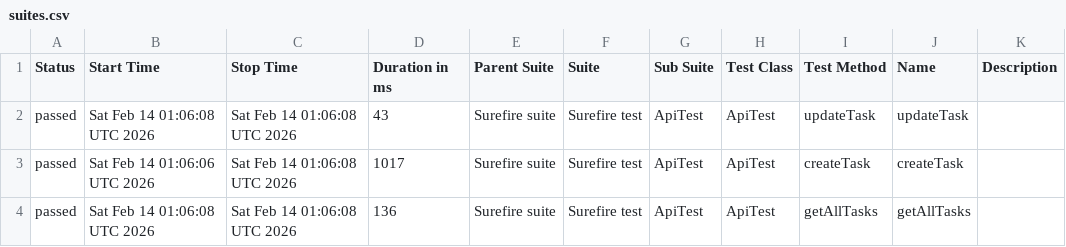
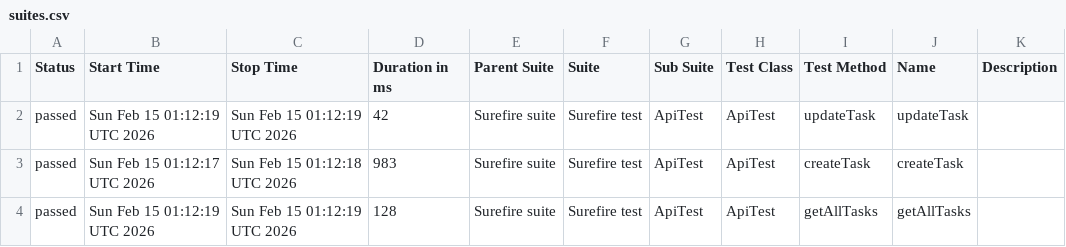
Before and after one commit to MarinaKrasiuk/spf, a CSV file: allure/data/suites.csv, drawn as a sheet.

```diff
--- a/allure/data/suites.csv
+++ b/allure/data/suites.csv
@@ -1,4 +1,4 @@
 "Status","Start Time","Stop Time","Duration in ms","Parent Suite","Suite","Sub Suite","Test Class","Test Method","Name","Description"
-"passed","Sat Feb 14 01:06:08 UTC 2026","Sat Feb 14 01:06:08 UTC 2026","43","Surefire suite","Surefire test","ApiTest","ApiTest","updateTask","updateTask",""
-"passed","Sat Feb 14 01:06:06 UTC 2026","Sat Feb 14 01:06:08 UTC 2026","1017","Surefire suite","Surefire test","ApiTest","ApiTest","createTask","createTask",""
-"passed","Sat Feb 14 01:06:08 UTC 2026","Sat Feb 14 01:06:08 UTC 2026","136","Surefire suite","Surefire test","ApiTest","ApiTest","getAllTasks","getAllTasks",""
+"passed","Sun Feb 15 01:12:19 UTC 2026","Sun Feb 15 01:12:19 UTC 2026","42","Surefire suite","Surefire test","ApiTest","ApiTest","updateTask","updateTask",""
+"passed","Sun Feb 15 01:12:17 UTC 2026","Sun Feb 15 01:12:18 UTC 2026","983","Surefire suite","Surefire test","ApiTest","ApiTest","createTask","createTask",""
+"passed","Sun Feb 15 01:12:19 UTC 2026","Sun Feb 15 01:12:19 UTC 2026","128","Surefire suite","Surefire test","ApiTest","ApiTest","getAllTasks","getAllTasks",""
```
Also changed, not shown: 20 other files.
